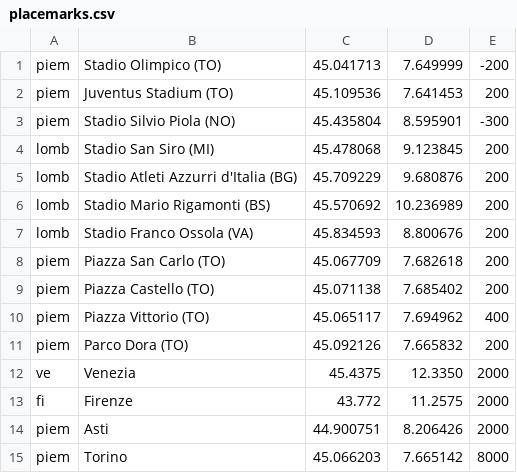
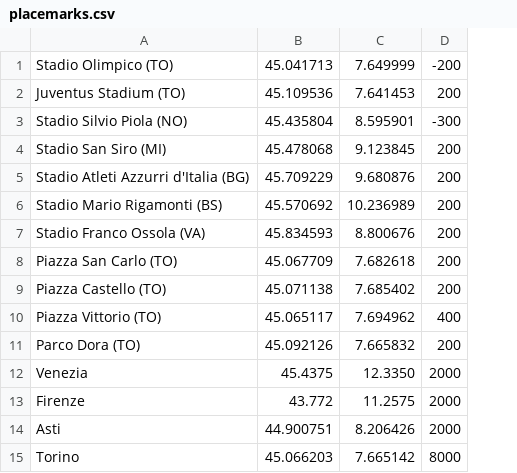
Before and after one commit to mmamei/telecom-mamei, a CSV file: Telecom2/config/placemarks.csv, drawn as a sheet; the diff names each change by its address in the sheet, - before the commit and + after, or states it on an @@ line.

Commit message:
Placemark is now a subclass of Region. Porting not yet finished

```diff
--- a/Telecom2/config/placemarks.csv
+++ b/Telecom2/config/placemarks.csv
-column A, rows 1-15: piem | piem | piem | lomb | lomb | lomb | lomb | piem | piem | piem | piem | ve | fi | piem | piem
```
Also changed, not shown: 11 other files.
